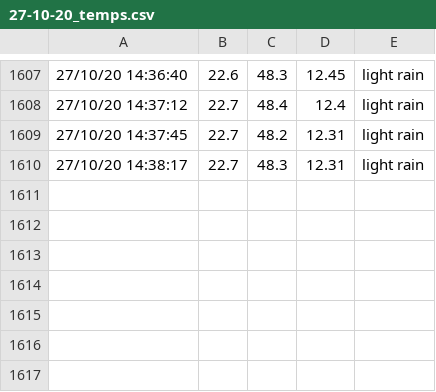
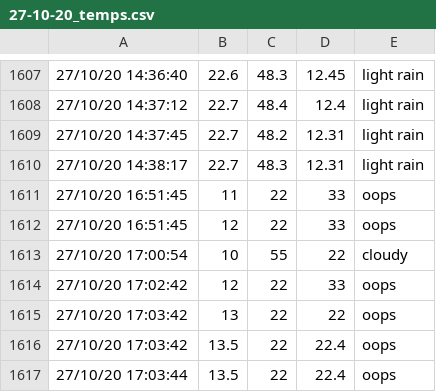
Before and after one commit to ross2411/temp-monitor, a CSV file: TempMonitor/Server/Data/27-10-20_temps.csv, drawn as a sheet; only a part is shown, gaps mark what is left out; the diff names each change by its address in the sheet, - before the commit and + after, or states it on an @@ line.

Commit message:
Added Livestream of data to the gauges  (#9)
* Added logging when temps are saved

* Rush job on signalr realtime updates to gauges

```diff
--- a/TempMonitor/Server/Data/27-10-20_temps.csv
+++ b/TempMonitor/Server/Data/27-10-20_temps.csv
+row 1611: 27/10/20 16:51:45 | 11 | 22 | 33 | oops
+row 1612: 27/10/20 16:51:45 | 12 | 22 | 33 | oops
+row 1613: 27/10/20 17:00:54 | 10 | 55 | 22 | cloudy
+row 1614: 27/10/20 17:02:42 | 12 | 22 | 33 | oops
+row 1615: 27/10/20 17:03:42 | 13 | 22 | 22 | oops
+row 1616: 27/10/20 17:03:42 | 13.5 | 22 | 22.4 | oops
+row 1617: 27/10/20 17:03:44 | 13.5 | 22 | 22.4 | oops
```
Also changed, not shown: 6 other files.
